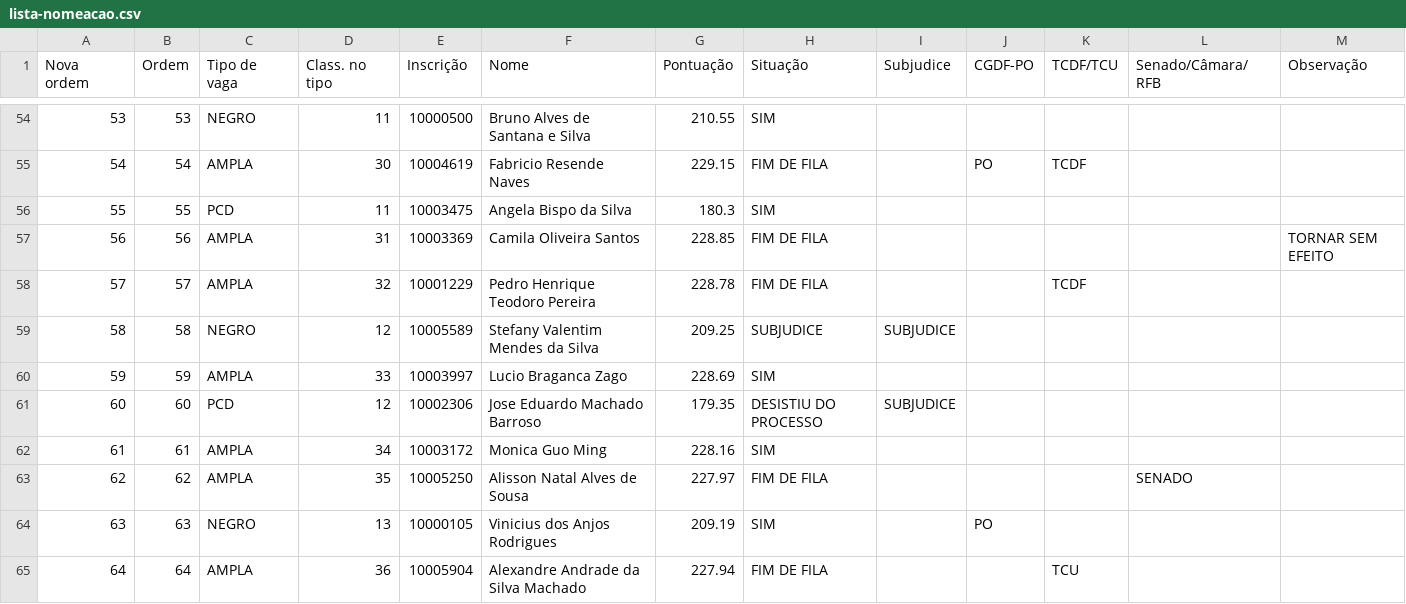
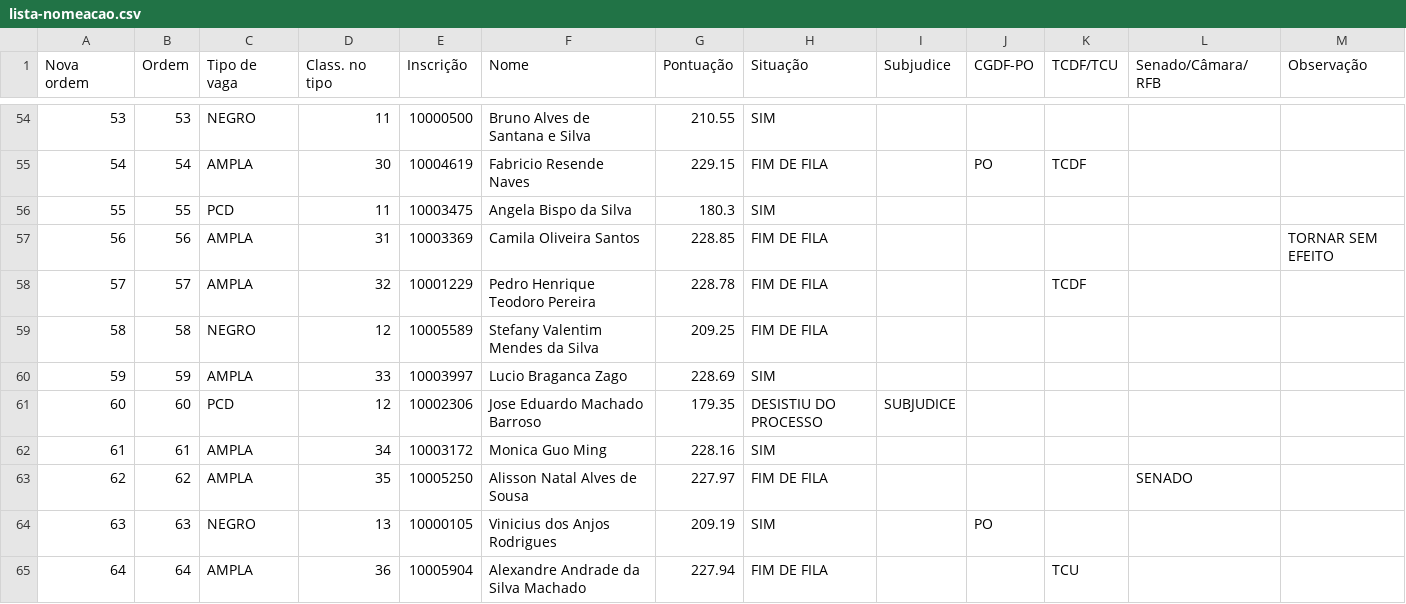
Before and after one commit to Concurso-ACI/informacoes, a CSV file: lista-nomeacao.csv, drawn as a sheet; only a part is shown, gaps mark what is left out.

```diff
--- a/lista-nomeacao.csv
+++ b/lista-nomeacao.csv
@@ -58,3 +58,3 @@
 57;57;AMPLA;32;10001229;Pedro Henrique Teodoro Pereira;228.78;FIM DE FILA;;;TCDF;;
-58;58;NEGRO;12;10005589;Stefany Valentim Mendes da Silva;209.25;SUBJUDICE;SUBJUDICE;;;;
+58;58;NEGRO;12;10005589;Stefany Valentim Mendes da Silva;209.25;FIM DE FILA;;;;;
 59;59;AMPLA;33;10003997;Lucio Braganca Zago;228.69;SIM;;;;;
```
Also changed, not shown: 1 other file.
